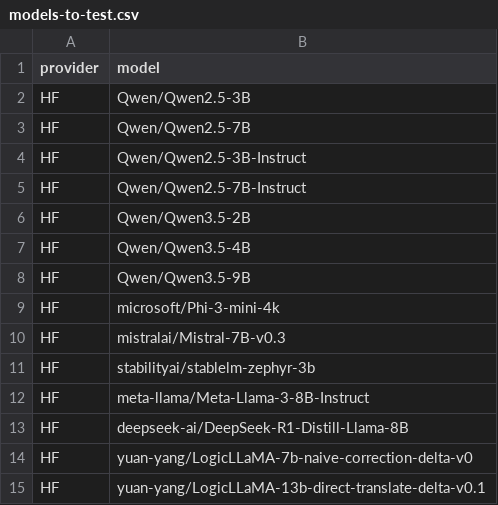
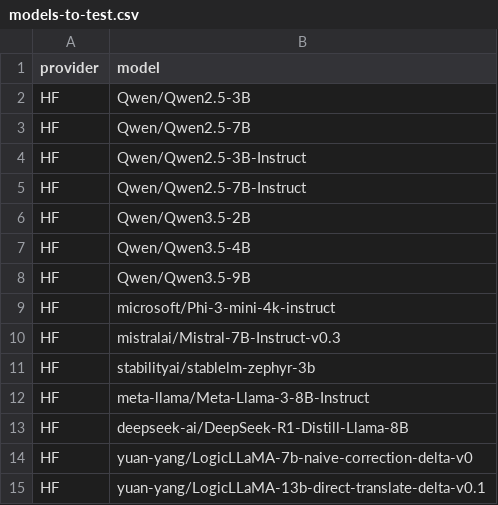
Before and after one commit to DJ4ME/BlueFairy, a CSV file: evaluation/models-to-test.csv, drawn as a sheet.

Commit message:
chore: update models

```diff
--- a/evaluation/models-to-test.csv
+++ b/evaluation/models-to-test.csv
@@ -8,4 +8,4 @@ HF,Qwen/Qwen3.5-4B
 HF,Qwen/Qwen3.5-9B
-HF,microsoft/Phi-3-mini-4k
-HF,mistralai/Mistral-7B-v0.3
+HF,microsoft/Phi-3-mini-4k-instruct
+HF,mistralai/Mistral-7B-Instruct-v0.3
 HF,stabilityai/stablelm-zephyr-3b
```
